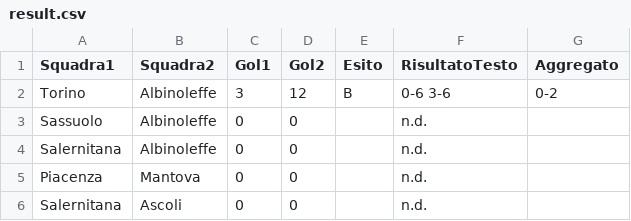
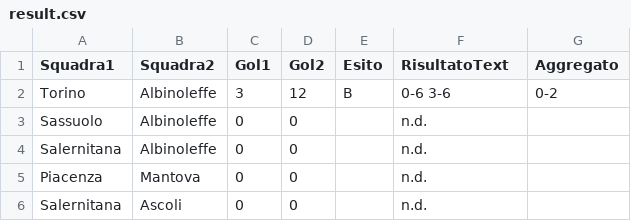
Before and after one commit to ov3rt1me/torneo_calcio_balilla, a CSV file: result.csv, drawn as a sheet; only a part is shown.

Commit message:
Update result.csv
aggiornato nome colonna

```diff
--- a/result.csv
+++ b/result.csv
@@ -1,2 +1,2 @@
-Squadra1;Squadra2;Gol1;Gol2;Esito;RisultatoTesto;Aggregato
+Squadra1;Squadra2;Gol1;Gol2;Esito;RisultatoText;Aggregato
 Torino;Albinoleffe;3;12;B;0-6 3-6;0-2
```
